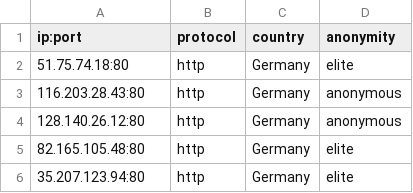
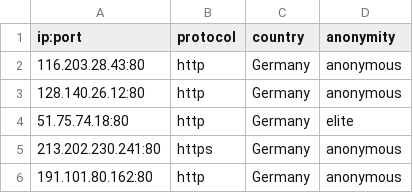
Before and after one commit to NoureddineRmila/daily-free-working-proxies, a CSV file: Germany.csv, drawn as a sheet.

```diff
--- a/Germany.csv
+++ b/Germany.csv
@@ -1,6 +1,6 @@
 ip:port,protocol,country,anonymity
-51.75.74.18:80,http,Germany,elite
 116.203.28.43:80,http,Germany,anonymous
 128.140.26.12:80,http,Germany,anonymous
-82.165.105.48:80,http,Germany,elite
-35.207.123.94:80,http,Germany,elite
+51.75.74.18:80,http,Germany,elite
+213.202.230.241:80,https,Germany,anonymous
+191.101.80.162:80,http,Germany,anonymous
```
Also changed, not shown: United States.csv, all_proxies.csv, 13 other files.
